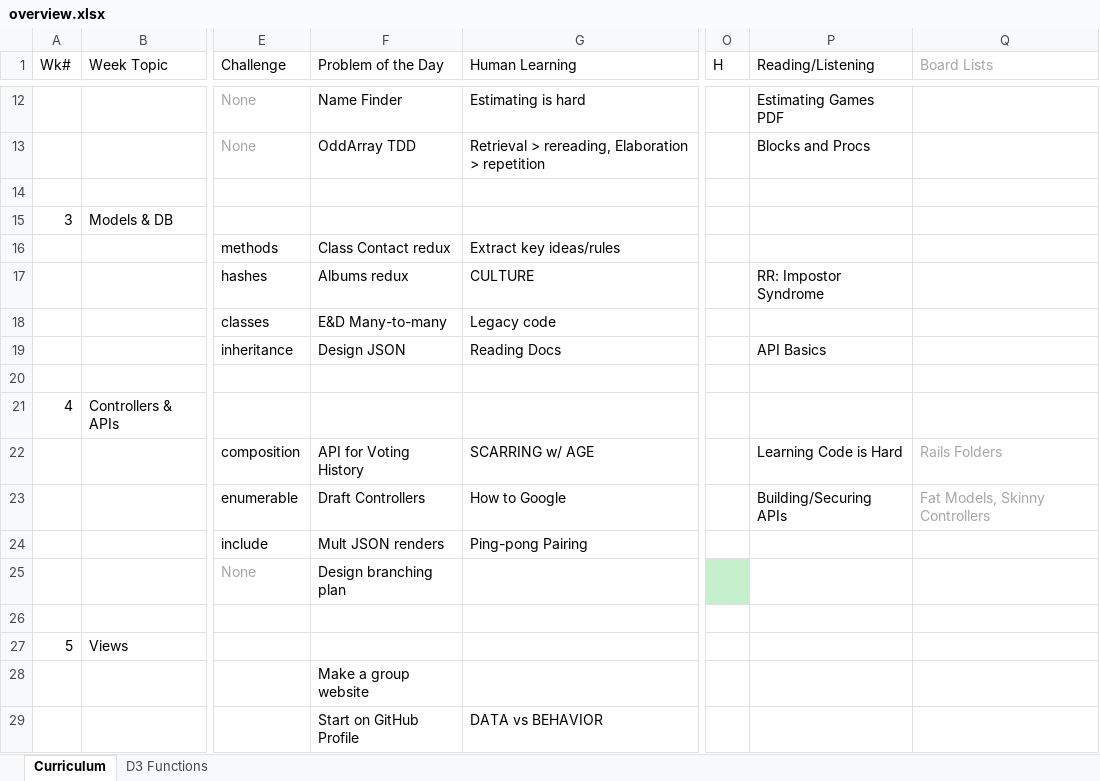
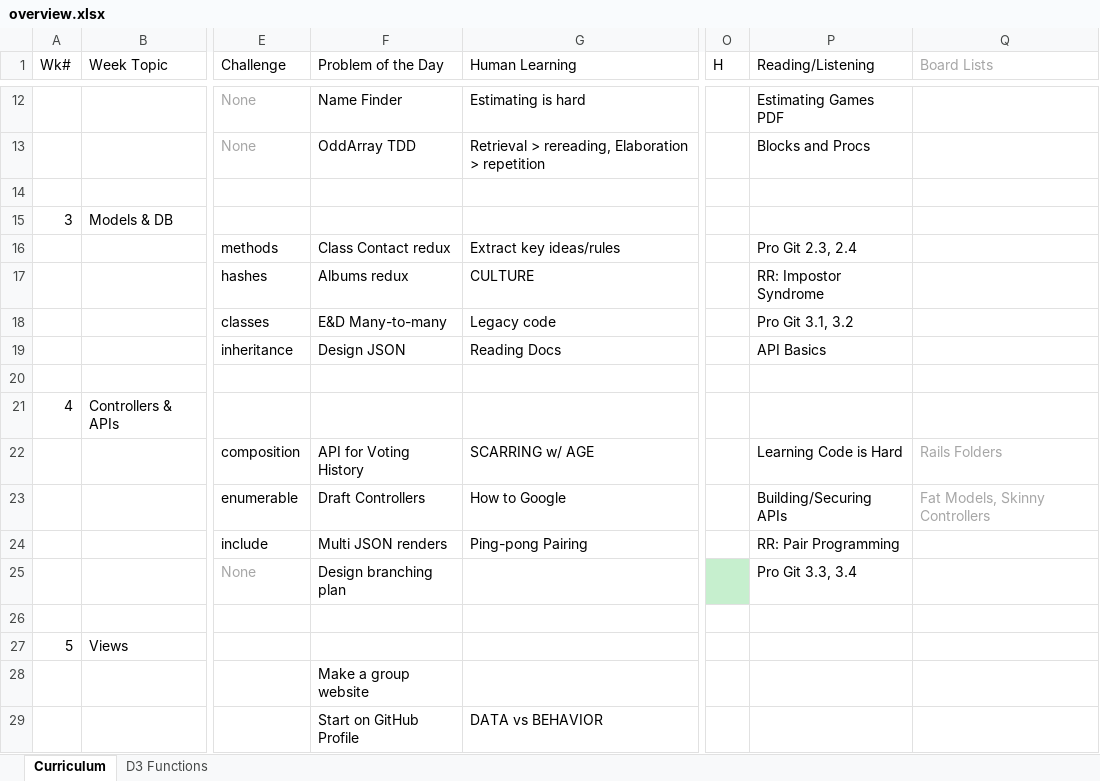
Before and after one commit to tiyd-rails-2015-05/tiyd-rails-2015-05.github.io, an Excel workbook: during/overview.xlsx, sheet Curriculum, drawn as a sheet; only a part is shown, gaps mark what is left out; values as stored, in another font and other column widths than the file's, no borders; the diff names each change by its address in the sheet, - before the commit and + after, or states it on an @@ line.

Commit message:
Complete work on Week 4 Day 4.

```diff
--- a/during/overview.xlsx (sheet Curriculum)
+++ b/during/overview.xlsx (sheet Curriculum)
-P16 (Reading/Listening): (empty)
+P16 (Reading/Listening): Pro Git 2.3, 2.4
-P18 (Reading/Listening): (empty)
+P18 (Reading/Listening): Pro Git 3.1, 3.2
-F24 (Problem of the Day): Mult JSON renders
+F24 (Problem of the Day): Multi JSON renders
-P24 (Reading/Listening): (empty)
+P24 (Reading/Listening): RR: Pair Programming
-P25 (Reading/Listening): (empty)
+P25 (Reading/Listening): Pro Git 3.3, 3.4
```
Also changed, not shown: 2 other files.
